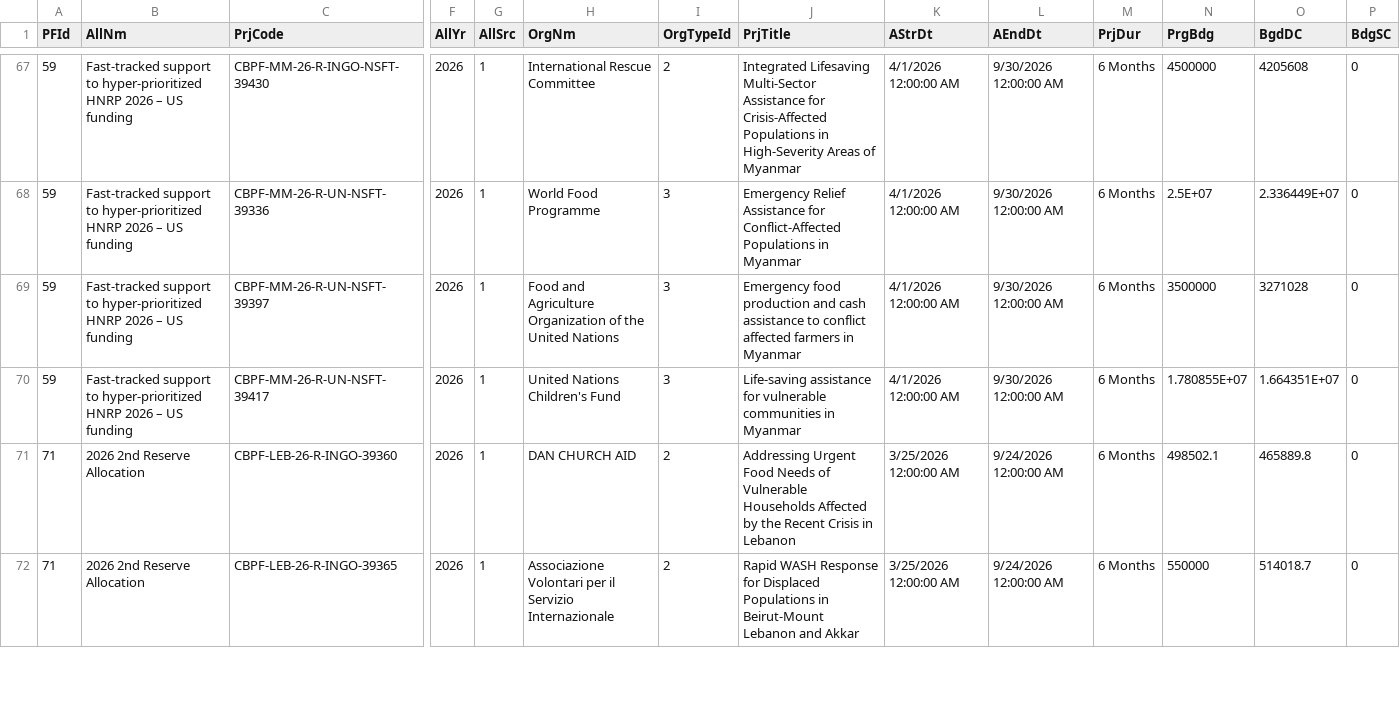
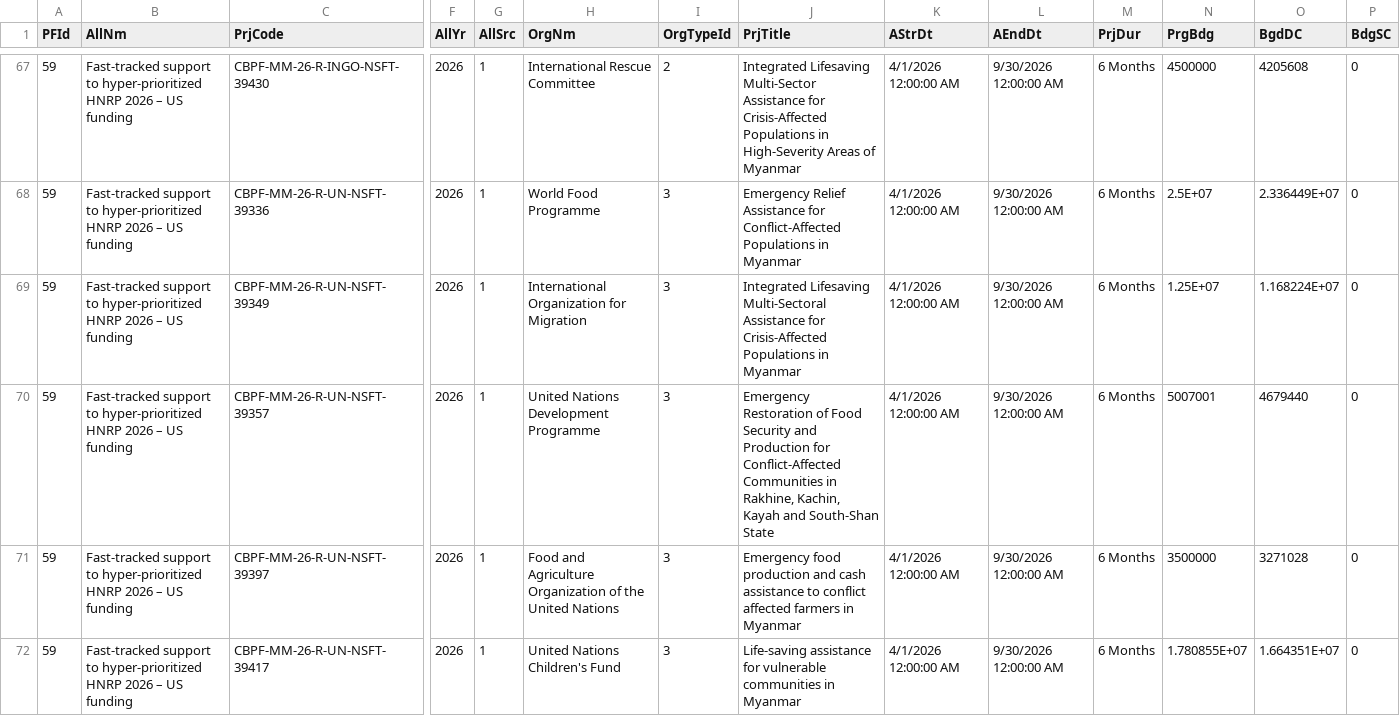
Before and after one commit to CBPFGMS/cbpfgms-data, a CSV file: utils/CBPF_allocations_overview_static/data/ProjectSummaryV2_2026.csv, drawn as a sheet; only a part is shown, gaps mark what is left out; the shorter side is filled out with more unchanged rows; rows hold the shown columns only; the diff names each change by its address in the sheet, - before the commit and + after, or states it on an @@ line.

```diff
--- a/utils/CBPF_allocations_overview_static/data/ProjectSummaryV2_2026.csv
+++ b/utils/CBPF_allocations_overview_static/data/ProjectSummaryV2_2026.csv
+row 69: 59 | Fast-tracked support to hyper-prioritized HNRP 2026 – US funding | CBPF-MM-26-R-UN-NSFT-39349 | 2026 | 1 | International Organization for Migration | 3 | Integrated Lifesaving Multi-Sectoral Assistance for Crisis-Affected Populations in Myanmar | 4/1/2026 12:00:00 AM | 9/30/2026 12:00:00 AM | 6 Months | 1.25E+07 | 1.168224E+07 | 0
+row 70: 59 | Fast-tracked support to hyper-prioritized HNRP 2026 – US funding | CBPF-MM-26-R-UN-NSFT-39357 | 2026 | 1 | United Nations Development Programme | 3 | Emergency Restoration of Food Security and Production for Conflict‑Affected Communities in Rakhine, Kachin, Kayah and South-Shan State | 4/1/2026 12:00:00 AM | 9/30/2026 12:00:00 AM | 6 Months | 5007001 | 4679440 | 0
```
Also changed, not shown: utils/CBPF_allocations_overview_static/data/AllocationTypes.csv, utils/CBPF_allocations_overview_static/data/ProjectSummaryAggV2_2015.csv, 5 other files.
